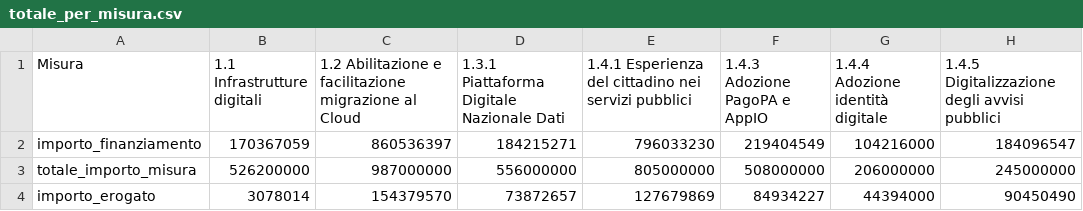
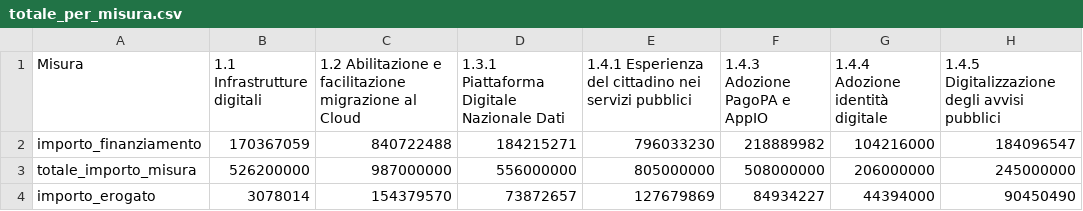
Before and after one commit to teamdigitale/padigitale2026-opendata, a CSV file: data/KPI/totale_per_misura.csv, drawn as a sheet.

```diff
--- a/data/KPI/totale_per_misura.csv
+++ b/data/KPI/totale_per_misura.csv
@@ -1,3 +1,3 @@
 Misura,1.1 Infrastrutture digitali,1.2 Abilitazione e facilitazione migrazione al Cloud,1.3.1 Piattaforma Digitale Nazionale Dati,1.4.1 Esperienza del cittadino nei servizi pubblici,1.4.3 Adozione PagoPA e AppIO,1.4.4 Adozione identità digitale,1.4.5 Digitalizzazione degli avvisi pubblici
-importo_finanziamento,170367059,860536397,184215271,796033230,219404549,104216000,184096547
+importo_finanziamento,170367059,840722488,184215271,796033230,218889982,104216000,184096547
 totale_importo_misura,526200000,987000000,556000000,805000000,508000000,206000000,245000000
```
Also changed, not shown: data/KPI/andamento_progetti.csv, data/KPI/importi_per_comune.csv, 7 other files.
